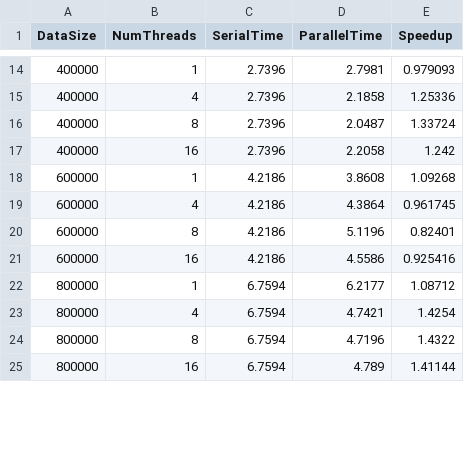
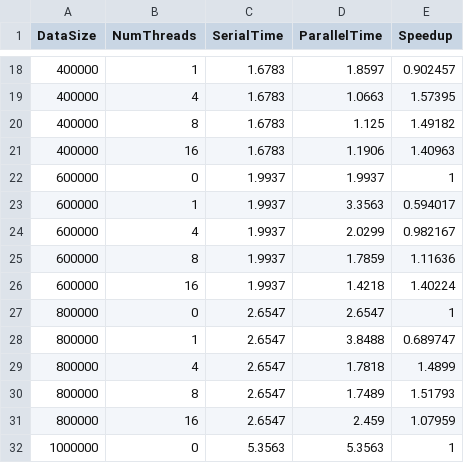
Before and after one commit to guillermoArr/K-Means-OMP, a CSV file: output/speedups.csv, drawn as a sheet; only a part is shown, gaps mark what is left out; the diff covers the shown part only.

```diff
--- a/output/speedups.csv
+++ b/output/speedups.csv
@@ -14,12 +18,15 @@ DataSize,NumThreads,SerialTime,ParallelTime,Speedup
-400000,1,2.7396,2.7981,0.979093
-400000,4,2.7396,2.1858,1.25336
-400000,8,2.7396,2.0487,1.33724
-400000,16,2.7396,2.2058,1.242
-600000,1,4.2186,3.8608,1.09268
-600000,4,4.2186,4.3864,0.961745
-600000,8,4.2186,5.1196,0.82401
-600000,16,4.2186,4.5586,0.925416
-800000,1,6.7594,6.2177,1.08712
-800000,4,6.7594,4.7421,1.4254
-800000,8,6.7594,4.7196,1.4322
-800000,16,6.7594,4.789,1.41144
+400000,1,1.6783,1.8597,0.902457
+400000,4,1.6783,1.0663,1.57395
+400000,8,1.6783,1.125,1.49182
+400000,16,1.6783,1.1906,1.40963
+600000,0,1.9937,1.9937,1
+600000,1,1.9937,3.3563,0.594017
+600000,4,1.9937,2.0299,0.982167
+600000,8,1.9937,1.7859,1.11636
+600000,16,1.9937,1.4218,1.40224
+800000,0,2.6547,2.6547,1
+800000,1,2.6547,3.8488,0.689747
+800000,4,2.6547,1.7818,1.4899
+800000,8,2.6547,1.7489,1.51793
+800000,16,2.6547,2.459,1.07959
+1000000,0,5.3563,5.3563,1
```
Also changed, not shown: 4 added rows and 48 edited cells elsewhere in this file, 9 other files.
